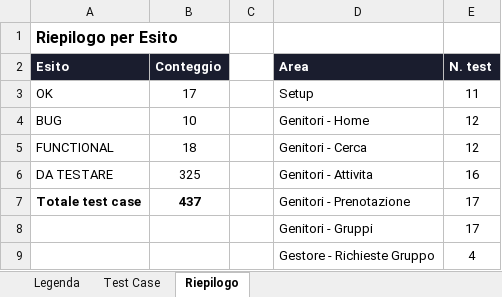
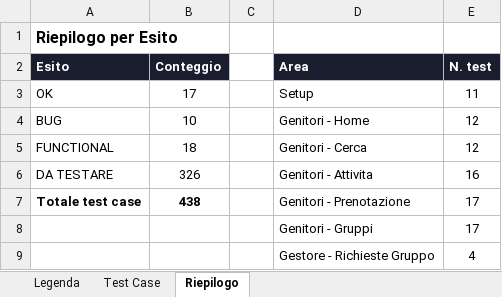
Before and after one commit to faberx83/buddykids-app, an Excel workbook: BuddyKids_Test_Case.xlsx, sheet Riepilogo, drawn as a sheet; only a part is shown; values as stored, in another font and other column widths than the file's, no borders; the diff names each change by its address in the sheet, - before the commit and + after, or states it on an @@ line.

```diff
--- a/BuddyKids_Test_Case.xlsx (sheet Riepilogo)
+++ b/BuddyKids_Test_Case.xlsx (sheet Riepilogo)
-B6 (Conteggio): 325
+B6 (Conteggio): 326
-B7 (Conteggio): 437
+B7 (Conteggio): 438
```
Also changed, not shown: sheet Test Case.
